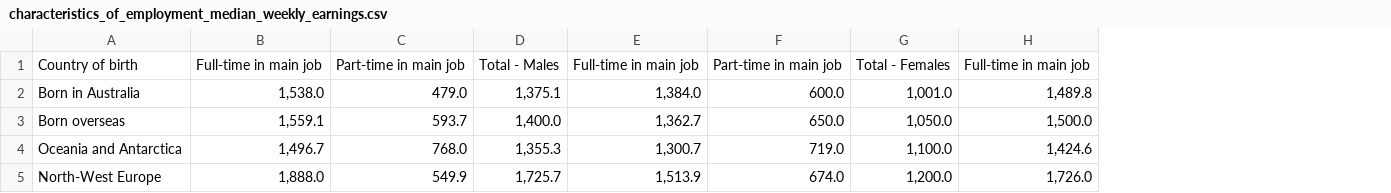
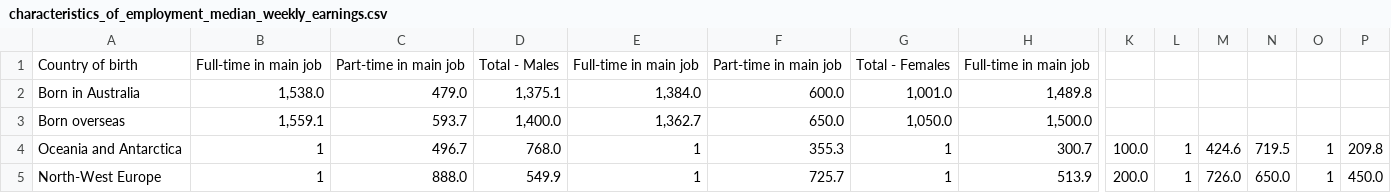
Before and after one commit to kluk0007/kluk0007_Monash_FIT3179_A2, a CSV file: data/characteristics_of_employment_median_weekly_earnings.csv, drawn as a sheet; only a part is shown, gaps mark what is left out; the diff covers the shown part only; the diff names each change by its address in the sheet, - before the commit and + after, or states it on an @@ line.

Commit message:
Update characteristics_of_employment_median_weekly_earnings.csv

```diff
--- a/data/characteristics_of_employment_median_weekly_earnings.csv
+++ b/data/characteristics_of_employment_median_weekly_earnings.csv
+column K, rows 4-5: 100.0 | 200.0
+column L, rows 4-5: 1 | 1
+column M, rows 4-5: 424.6 | 726.0
+column N, rows 4-5: 719.5 | 650.0
+column O, rows 4-5: 1 | 1
+column P, rows 4-5: 209.8 | 450.0
-B4: 1,496.7
+B4: 1
-C4: 768.0
+C4: 496.7
-D4: 1,355.3
+D4: 768.0
-E4: 1,300.7
+E4: 1
-F4: 719.0
+F4: 355.3
-G4: 1,100.0
+G4: 1
-H4: 1,424.6
+H4: 300.7
-B5: 1,888.0
+B5: 1
-C5: 549.9
+C5: 888.0
-D5: 1,725.7
+D5: 549.9
-E5: 1,513.9
+E5: 1
-F5: 674.0
+F5: 725.7
-G5: 1,200.0
+G5: 1
-H5: 1,726.0
+H5: 513.9
```
Also changed, not shown: 22 edited cells elsewhere in this file.
